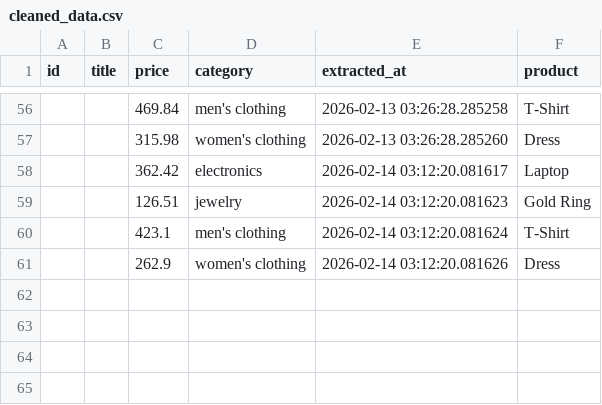
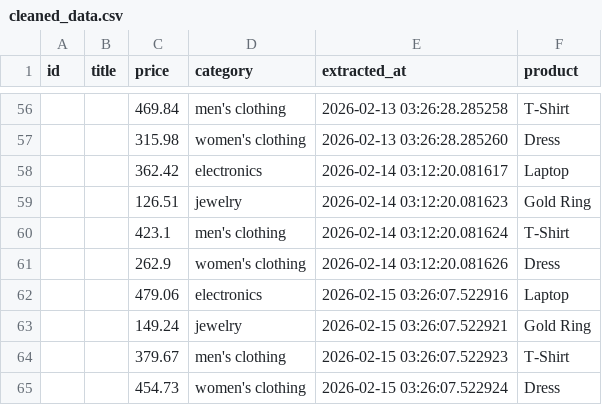
Before and after one commit to krithic616/ecommerce-price-pipeline, a CSV file: data/cleaned_data.csv, drawn as a sheet; only a part is shown, gaps mark what is left out.

```diff
--- a/data/cleaned_data.csv
+++ b/data/cleaned_data.csv
@@ -61 +61,5 @@ id,title,price,category,extracted_at,product
 ,,262.9,women's clothing,2026-02-14 03:12:20.081626,Dress
+,,479.06,electronics,2026-02-15 03:26:07.522916,Laptop
+,,149.24,jewelry,2026-02-15 03:26:07.522921,Gold Ring
+,,379.67,men's clothing,2026-02-15 03:26:07.522923,T-Shirt
+,,454.73,women's clothing,2026-02-15 03:26:07.522924,Dress
```
Also changed, not shown: data/raw_data.csv.
